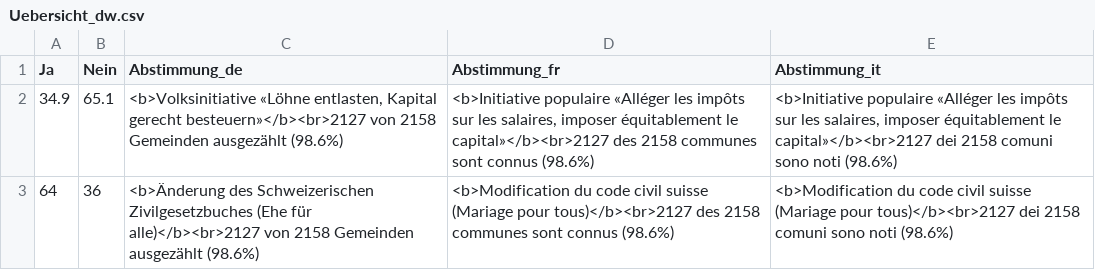
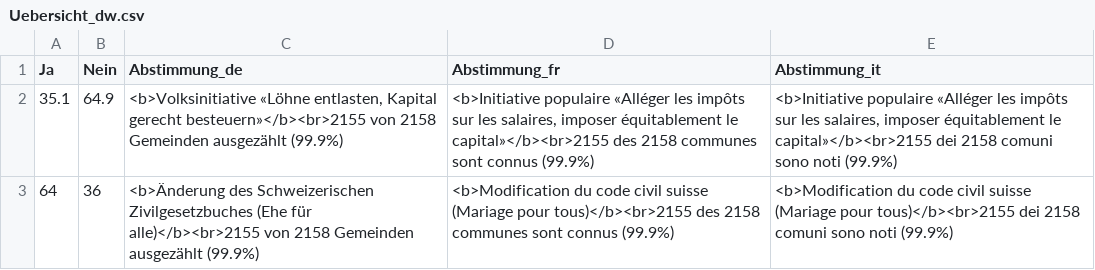
Before and after one commit to awp-finanznachrichten/lena_september2021, a CSV file: Output/Uebersicht_dw.csv, drawn as a sheet.

```diff
--- a/Output/Uebersicht_dw.csv
+++ b/Output/Uebersicht_dw.csv
@@ -1,3 +1,3 @@
 "Ja","Nein","Abstimmung_de","Abstimmung_fr","Abstimmung_it"
-34.9,65.1,"<b>Volksinitiative «Löhne entlasten, Kapital gerecht besteuern»</b><br>2127 von 2158 Gemeinden ausgezählt (98.6%)","<b>Initiative populaire «Alléger les impôts sur les salaires, imposer équitablement le capital»</b><br>2127 des 2158 communes sont connus (98.6%)","<b>Initiative populaire «Alléger les impôts sur les salaires, imposer équitablement le capital»</b><br>2127 dei 2158 comuni sono noti (98.6%)"
-64,36,"<b>Änderung des Schweizerischen Zivilgesetzbuches (Ehe für alle)</b><br>2127 von 2158 Gemeinden ausgezählt (98.6%)","<b>Modification du code civil suisse (Mariage pour tous)</b><br>2127 des 2158 communes sont connus (98.6%)","<b>Modification du code civil suisse (Mariage pour tous)</b><br>2127 dei 2158 comuni sono noti (98.6%)"
+35.1,64.9,"<b>Volksinitiative «Löhne entlasten, Kapital gerecht besteuern»</b><br>2155 von 2158 Gemeinden ausgezählt (99.9%)","<b>Initiative populaire «Alléger les impôts sur les salaires, imposer équitablement le capital»</b><br>2155 des 2158 communes sont connus (99.9%)","<b>Initiative populaire «Alléger les impôts sur les salaires, imposer équitablement le capital»</b><br>2155 dei 2158 comuni sono noti (99.9%)"
+64,36,"<b>Änderung des Schweizerischen Zivilgesetzbuches (Ehe für alle)</b><br>2155 von 2158 Gemeinden ausgezählt (99.9%)","<b>Modification du code civil suisse (Mariage pour tous)</b><br>2155 des 2158 communes sont connus (99.9%)","<b>Modification du code civil suisse (Mariage pour tous)</b><br>2155 dei 2158 comuni sono noti (99.9%)"
```
Also changed, not shown: Output/Ehe_all_data.csv, Output/Ehe_dw_kantone.csv, 5 other files.
